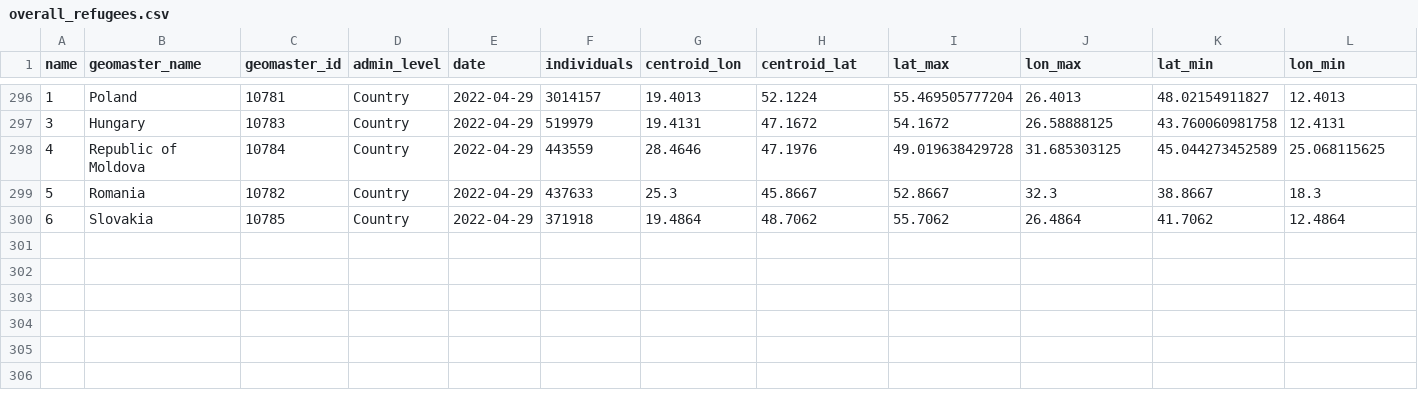
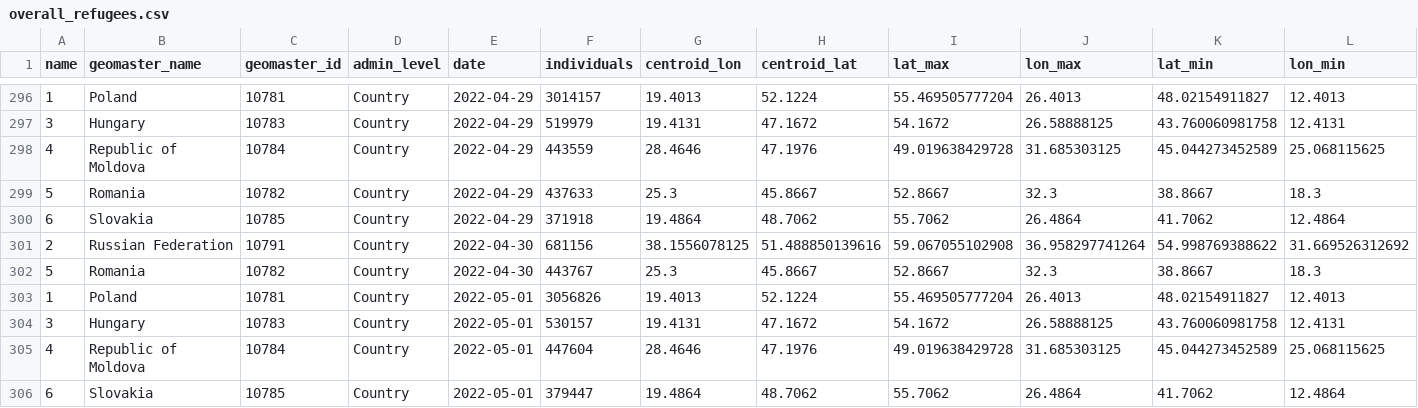
Before and after one commit to AbdoulMa/Automating-Web-Scraping, a CSV file: data/overall_refugees.csv, drawn as a sheet; only a part is shown, gaps mark what is left out; rows hold the shown columns only; the diff names each change by its address in the sheet, - before the commit and + after, or states it on an @@ line.

Commit message:
New refugees data added - updating processed!

```diff
--- a/data/overall_refugees.csv
+++ b/data/overall_refugees.csv
+row 301: 2 | Russian Federation | 10791 | Country | 2022-04-30 | 681156 | 38.1556078125 | 51.488850139616 | 59.067055102908 | 36.958297741264 | 54.998769388622 | 31.669526312692
+row 302: 5 | Romania | 10782 | Country | 2022-04-30 | 443767 | 25.3 | 45.8667 | 52.8667 | 32.3 | 38.8667 | 18.3
+row 303: 1 | Poland | 10781 | Country | 2022-05-01 | 3056826 | 19.4013 | 52.1224 | 55.469505777204 | 26.4013 | 48.02154911827 | 12.4013
+row 304: 3 | Hungary | 10783 | Country | 2022-05-01 | 530157 | 19.4131 | 47.1672 | 54.1672 | 26.58888125 | 43.760060981758 | 12.4131
+row 305: 4 | Republic of Moldova | 10784 | Country | 2022-05-01 | 447604 | 28.4646 | 47.1976 | 49.019638429728 | 31.685303125 | 45.044273452589 | 25.068115625
+row 306: 6 | Slovakia | 10785 | Country | 2022-05-01 | 379447 | 19.4864 | 48.7062 | 55.7062 | 26.4864 | 41.7062 | 12.4864
```
Also changed, not shown: 1 other file.
